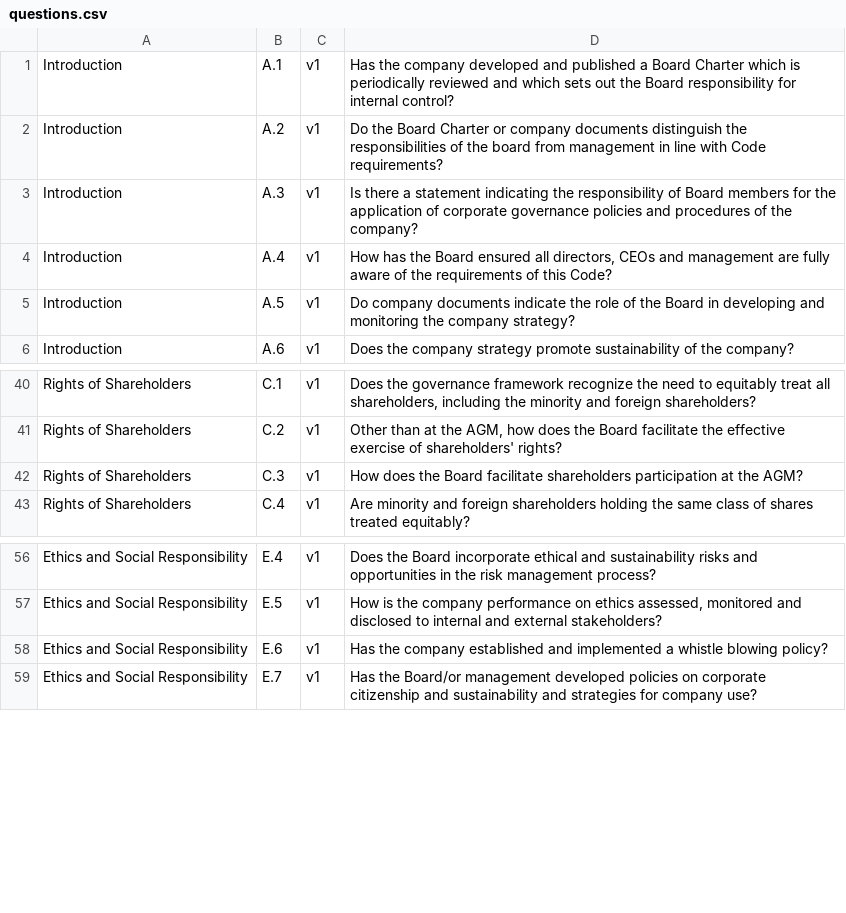
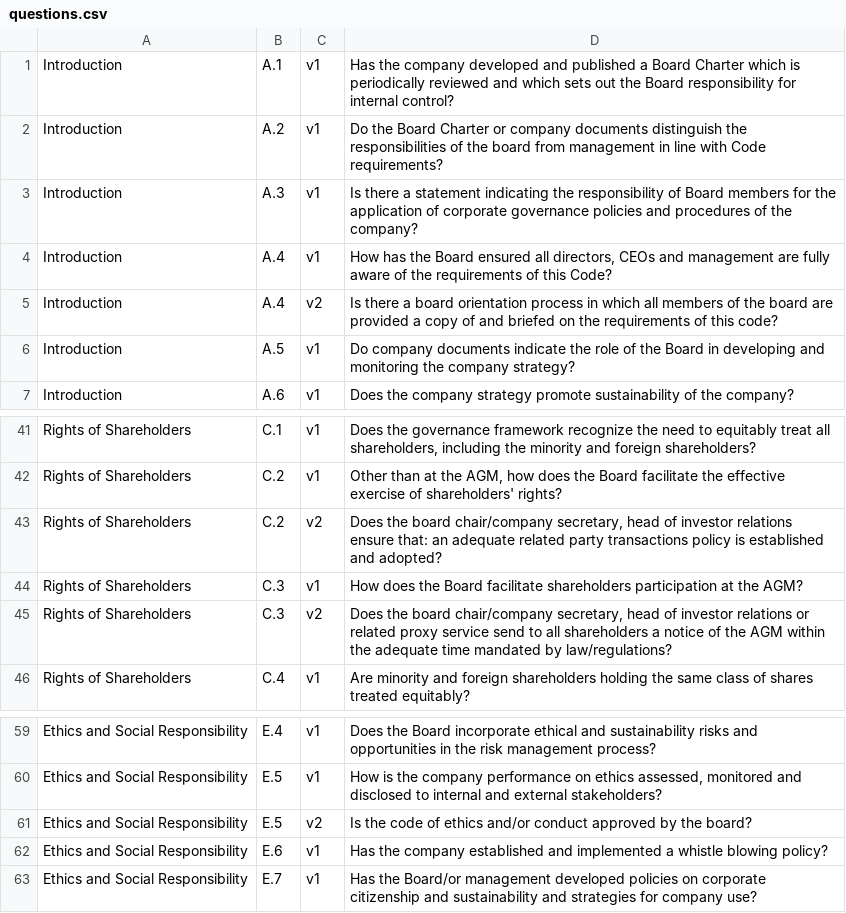
Before and after one commit to rexarski/chitchat, a CSV file: chitchat/data/questions.csv, drawn as a sheet; only a part is shown, gaps mark what is left out; the diff names each change by its address in the sheet, - before the commit and + after, or states it on an @@ line.

Commit message:
[UPDATE] add variation 2 to 4 wh-questions

```diff
--- a/chitchat/data/questions.csv
+++ b/chitchat/data/questions.csv
+row 5: Introduction | A.4 | v2 | Is there a board orientation process in which all members of the board are provided a copy of and briefed on the requirements of this code?
+row 43: Rights of Shareholders | C.2 | v2 | Does the board chair/company secretary, head of investor relations ensure that: an adequate related party transactions policy is established and adopted?
+row 45: Rights of Shareholders | C.3 | v2 | Does the board chair/company secretary, head of investor relations or related proxy service send to all shareholders a notice of the AGM within the adequate time mandated by law/regulations?
+row 61: Ethics and Social Responsibility | E.5 | v2 | Is the code of ethics and/or conduct approved by the board?
```
